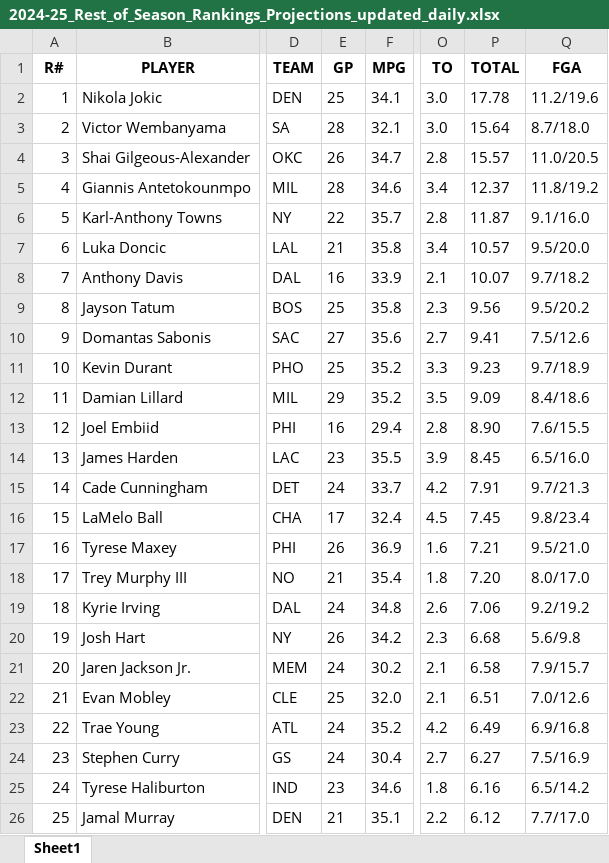
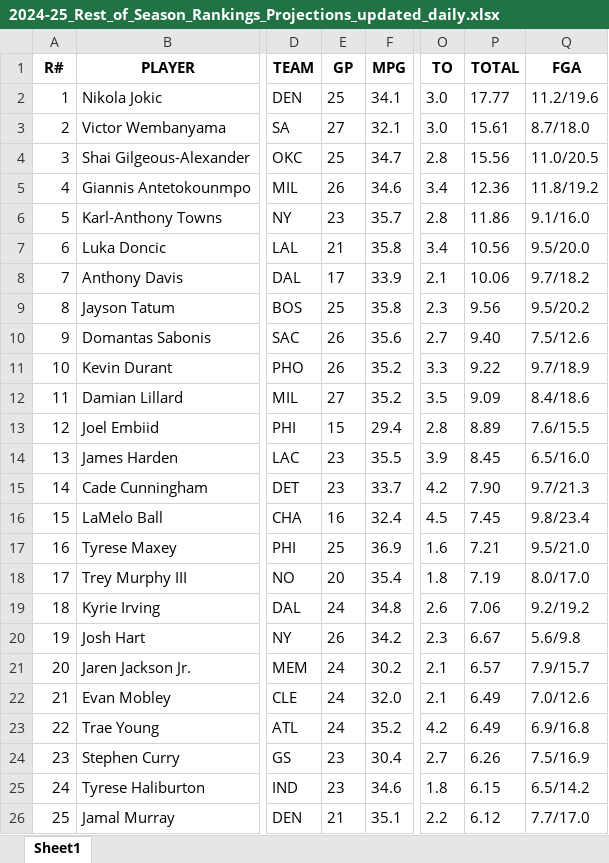
Before and after one commit to ikucukkaya/TradeMachine, an Excel workbook: data/2024-25_Rest_of_Season_Rankings_Projections_updated_daily.xlsx, sheet Sheet1, drawn as a sheet; only a part is shown, gaps mark what is left out; values as stored, in another font and other column widths than the file's, no borders; the diff covers the shown part only; the diff names each change by its address in the sheet, - before the commit and + after, or states it on an @@ line.

```diff
--- a/data/2024-25_Rest_of_Season_Rankings_Projections_updated_daily.xlsx (sheet Sheet1)
+++ b/data/2024-25_Rest_of_Season_Rankings_Projections_updated_daily.xlsx (sheet Sheet1)
-P2 (TOTAL): 17.78
+P2 (TOTAL): 17.77
-E3 (GP): 28
+E3 (GP): 27
-P3 (TOTAL): 15.64
+P3 (TOTAL): 15.61
-E4 (GP): 26
+E4 (GP): 25
-P4 (TOTAL): 15.57
+P4 (TOTAL): 15.56
-E5 (GP): 28
+E5 (GP): 26
-P5 (TOTAL): 12.37
+P5 (TOTAL): 12.36
-E6 (GP): 22
+E6 (GP): 23
-P6 (TOTAL): 11.87
+P6 (TOTAL): 11.86
-P7 (TOTAL): 10.57
+P7 (TOTAL): 10.56
-E8 (GP): 16
+E8 (GP): 17
-P8 (TOTAL): 10.07
+P8 (TOTAL): 10.06
-E10 (GP): 27
+E10 (GP): 26
-P10 (TOTAL): 9.41
+P10 (TOTAL): 9.40
-E11 (GP): 25
+E11 (GP): 26
-P11 (TOTAL): 9.23
+P11 (TOTAL): 9.22
-E12 (GP): 29
+E12 (GP): 27
-E13 (GP): 16
+E13 (GP): 15
-P13 (TOTAL): 8.90
+P13 (TOTAL): 8.89
-E15 (GP): 24
+E15 (GP): 23
-P15 (TOTAL): 7.91
+P15 (TOTAL): 7.90
-E16 (GP): 17
+E16 (GP): 16
-E17 (GP): 26
+E17 (GP): 25
-E18 (GP): 21
+E18 (GP): 20
-P18 (TOTAL): 7.20
+P18 (TOTAL): 7.19
-P20 (TOTAL): 6.68
+P20 (TOTAL): 6.67
-P21 (TOTAL): 6.58
+P21 (TOTAL): 6.57
-E22 (GP): 25
+E22 (GP): 24
-P22 (TOTAL): 6.51
+P22 (TOTAL): 6.49
-E24 (GP): 24
+E24 (GP): 23
-P24 (TOTAL): 6.27
+P24 (TOTAL): 6.26
-P25 (TOTAL): 6.16
+P25 (TOTAL): 6.15
```
Also changed, not shown: 15 added rows, 12 removed rows, 1 moved row, 619 edited cells and row numbers in column A elsewhere in this sheet, data/2024-25_NBA_Regular_Season_Updated_daily.xlsx, data/Last_14_days_of_the_2024-25_NBA_Regular_Season_Updated_daily.xlsx, 2 other files.
